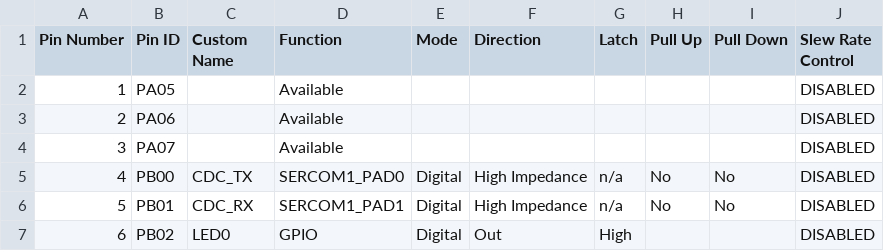
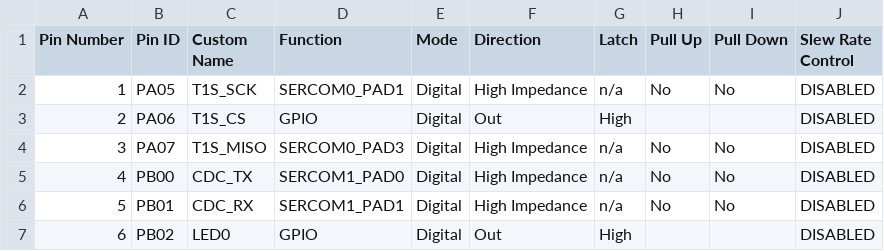
Before and after one commit to gmrozek-mchp/guitar-pic, a CSV file: firmware/lemmy/config.mcc/src/config/default/pin_configurations.csv, drawn as a sheet; only a part is shown; the diff covers the shown part only.

```diff
--- a/firmware/lemmy/config.mcc/src/config/default/pin_configurations.csv
+++ b/firmware/lemmy/config.mcc/src/config/default/pin_configurations.csv
@@ -1,5 +1,5 @@
 Pin Number,Pin ID,Custom Name,Function,Mode, Direction,Latch,Pull Up,Pull Down,Slew Rate Control
-1,PA05,,Available,,,,,,DISABLED
-2,PA06,,Available,,,,,,DISABLED
-3,PA07,,Available,,,,,,DISABLED
+1,PA05,T1S_SCK,SERCOM0_PAD1,Digital,High Impedance,n/a,No,No,DISABLED
+2,PA06,T1S_CS,GPIO,Digital,Out,High,,,DISABLED
+3,PA07,T1S_MISO,SERCOM0_PAD3,Digital,High Impedance,n/a,No,No,DISABLED
 4,PB00,CDC_TX,SERCOM1_PAD0,Digital,High Impedance,n/a,No,No,DISABLED
```
Also changed, not shown: 19 edited cells elsewhere in this file, 22 other files.
